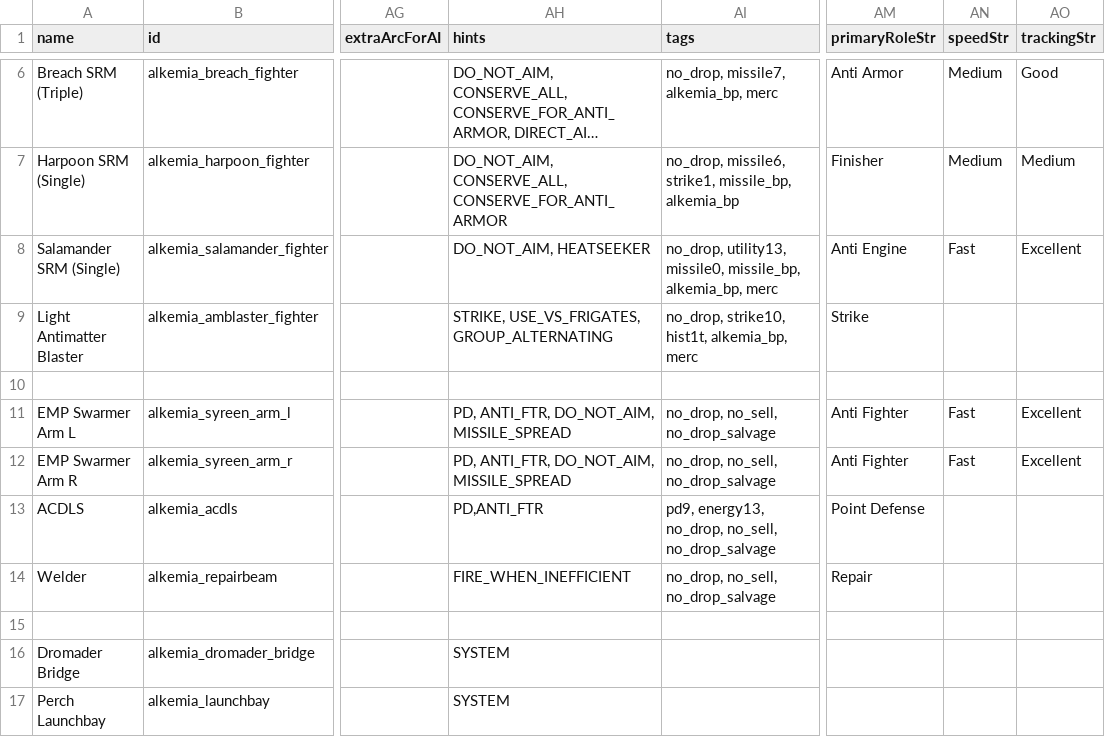
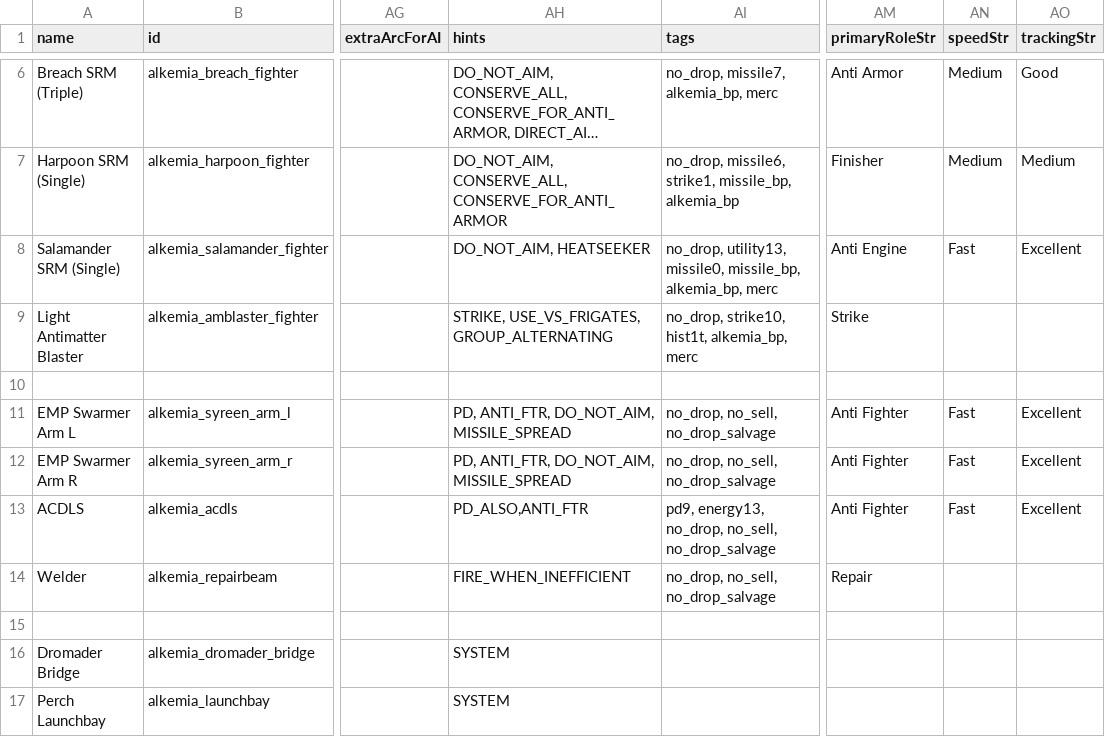
Before and after one commit to AlfredBroda/AlkemiaArmory, a CSV file: data/weapons/weapon_data.csv, drawn as a sheet; only a part is shown, gaps mark what is left out; long unchanged cells end in …; the diff names each change by its address in the sheet, - before the commit and + after, or states it on an @@ line.

Commit message:
Fix ACDLS role hint, description

```diff
--- a/data/weapons/weapon_data.csv
+++ b/data/weapons/weapon_data.csv
-AH13 (hints): PD,ANTI_FTR
+AH13 (hints): PD_ALSO,ANTI_FTR
-AM13 (primaryRoleStr): Point Defense
+AM13 (primaryRoleStr): Anti Fighter
-AN13 (speedStr): (empty)
+AN13 (speedStr): Fast
-AO13 (trackingStr): (empty)
+AO13 (trackingStr): Excellent
```
